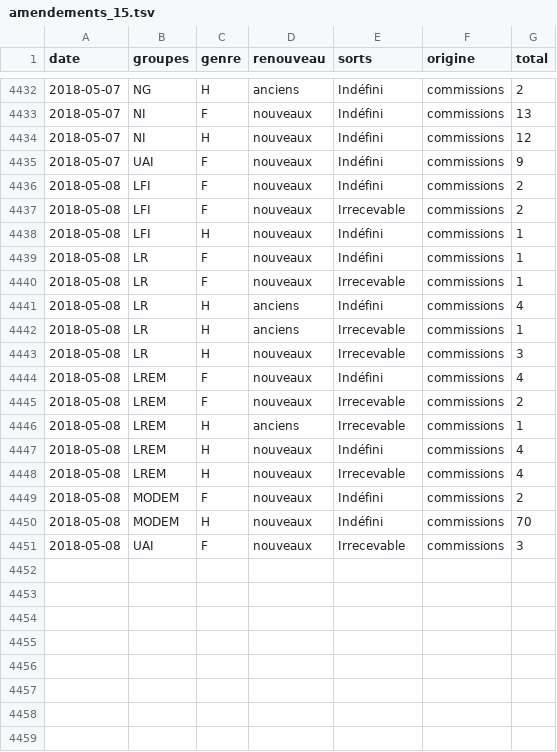
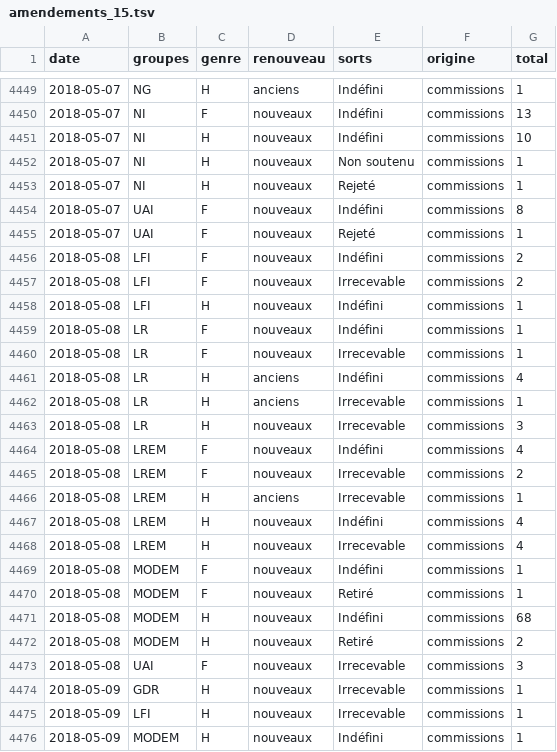
Before and after one commit to RouxRC/parole, a TSV file: data/amendements_15.tsv, drawn as a sheet; only a part is shown, gaps mark what is left out; the diff covers the shown part only.

```diff
--- a/data/amendements_15.tsv
+++ b/data/amendements_15.tsv
@@ -4432,5 +4449,8 @@ date	groupes	genre	renouveau	sorts	origine	total
-2018-05-07	NG	H	anciens	Indéfini	commissions	2
+2018-05-07	NG	H	anciens	Indéfini	commissions	1
 2018-05-07	NI	F	nouveaux	Indéfini	commissions	13
-2018-05-07	NI	H	nouveaux	Indéfini	commissions	12
-2018-05-07	UAI	F	nouveaux	Indéfini	commissions	9
+2018-05-07	NI	H	nouveaux	Indéfini	commissions	10
+2018-05-07	NI	H	nouveaux	Non soutenu	commissions	1
+2018-05-07	NI	H	nouveaux	Rejeté	commissions	1
+2018-05-07	UAI	F	nouveaux	Indéfini	commissions	8
+2018-05-07	UAI	F	nouveaux	Rejeté	commissions	1
 2018-05-08	LFI	F	nouveaux	Indéfini	commissions	2
@@ -4448,4 +4468,9 @@ date	groupes	genre	renouveau	sorts	origine	total
 2018-05-08	LREM	H	nouveaux	Irrecevable	commissions	4
-2018-05-08	MODEM	F	nouveaux	Indéfini	commissions	2
-2018-05-08	MODEM	H	nouveaux	Indéfini	commissions	70
+2018-05-08	MODEM	F	nouveaux	Indéfini	commissions	1
+2018-05-08	MODEM	F	nouveaux	Retiré	commissions	1
+2018-05-08	MODEM	H	nouveaux	Indéfini	commissions	68
+2018-05-08	MODEM	H	nouveaux	Retiré	commissions	2
 2018-05-08	UAI	F	nouveaux	Irrecevable	commissions	3
+2018-05-09	GDR	H	nouveaux	Irrecevable	commissions	1
+2018-05-09	LFI	H	nouveaux	Irrecevable	commissions	1
+2018-05-09	MODEM	H	nouveaux	Indéfini	commissions	1
```
Also changed, not shown: 17 added rows and 10 edited cells elsewhere in this file, data/parole_15.tsv.
